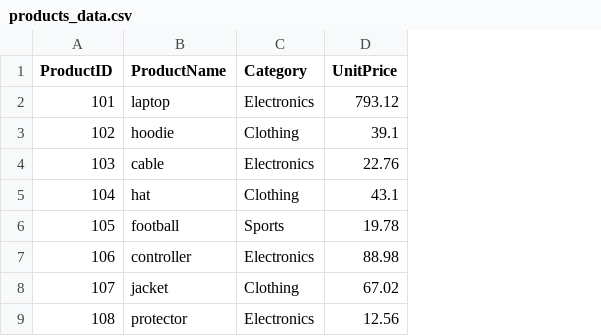
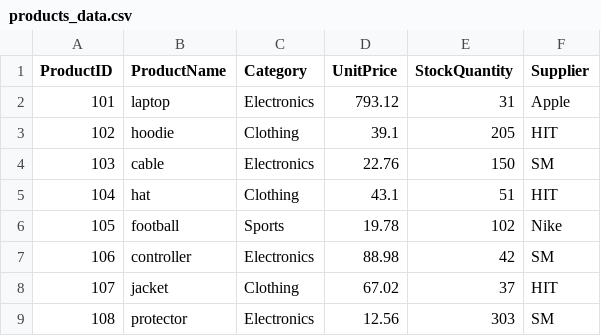
Before and after one commit to Pojetta/smart-store-joannafarris, a CSV file: data/raw/products_data.csv, drawn as a sheet; the diff names each change by its address in the sheet, - before the commit and + after, or states it on an @@ line.

```diff
--- a/data/raw/products_data.csv
+++ b/data/raw/products_data.csv
+column E (StockQuantity), rows 2-9: 31 | 205 | 150 | 51 | 102 | 42 | 37 | 303
+column F (Supplier), rows 2-9: Apple | HIT | SM | HIT | Nike | SM | HIT | SM
```
Also changed, not shown: data/raw/customers_data.csv, data/raw/sales_data.csv.
